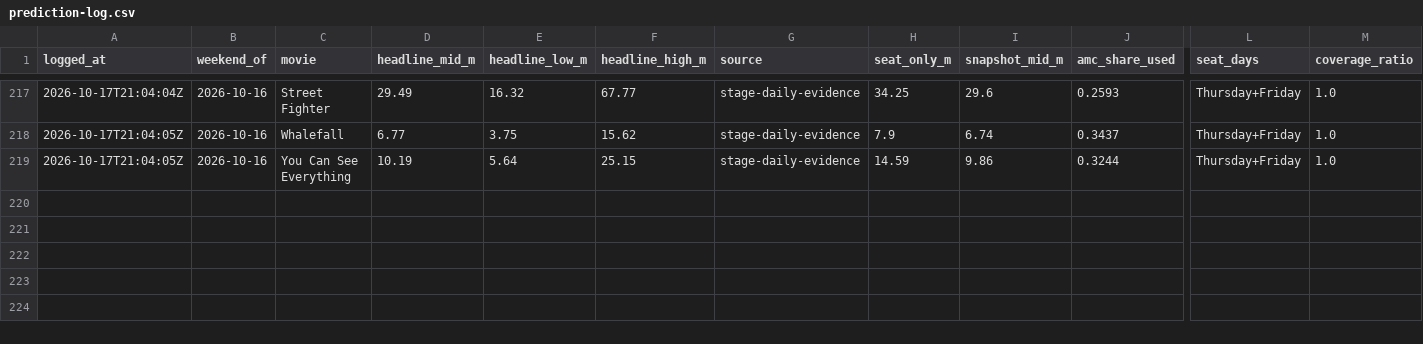
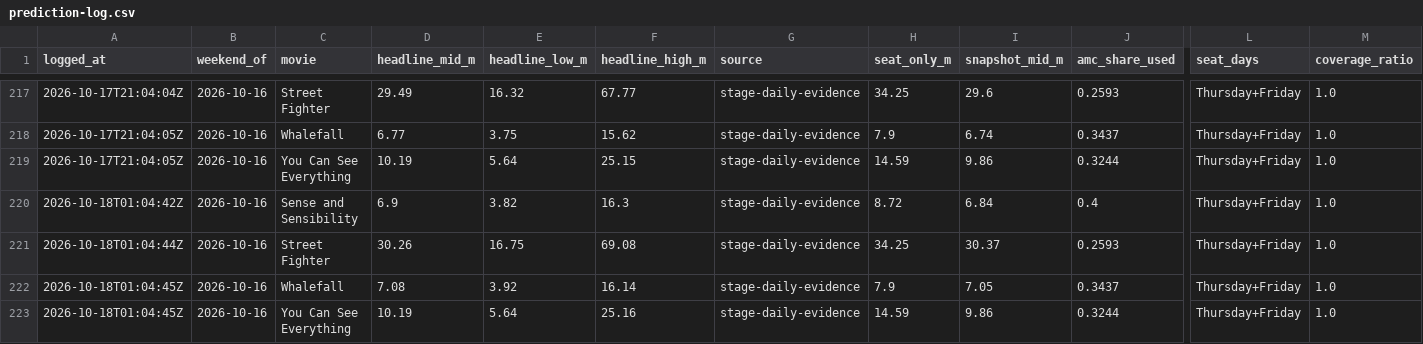
Before and after one commit to arnauddg27-svg/Theatres, a CSV file: box-office-tracker/data/prediction-log.csv, drawn as a sheet; only a part is shown, gaps mark what is left out; rows hold the shown columns only; the diff names each change by its address in the sheet, - before the commit and + after, or states it on an @@ line.

```diff
--- a/box-office-tracker/data/prediction-log.csv
+++ b/box-office-tracker/data/prediction-log.csv
+row 220: 2026-10-18T01:04:42Z | 2026-10-16 | Sense and Sensibility | 6.9 | 3.82 | 16.3 | stage-daily-evidence | 8.72 | 6.84 | 0.4 | Thursday+Friday | 1.0
+row 221: 2026-10-18T01:04:44Z | 2026-10-16 | Street Fighter | 30.26 | 16.75 | 69.08 | stage-daily-evidence | 34.25 | 30.37 | 0.2593 | Thursday+Friday | 1.0
+row 222: 2026-10-18T01:04:45Z | 2026-10-16 | Whalefall | 7.08 | 3.92 | 16.14 | stage-daily-evidence | 7.9 | 7.05 | 0.3437 | Thursday+Friday | 1.0
+row 223: 2026-10-18T01:04:45Z | 2026-10-16 | You Can See Everything | 10.19 | 5.64 | 25.16 | stage-daily-evidence | 14.59 | 9.86 | 0.3244 | Thursday+Friday | 1.0
```
Also changed, not shown: box-office-tracker/data/reviews.csv, box-office-tracker/data/social-signals.csv, 7 other files.
